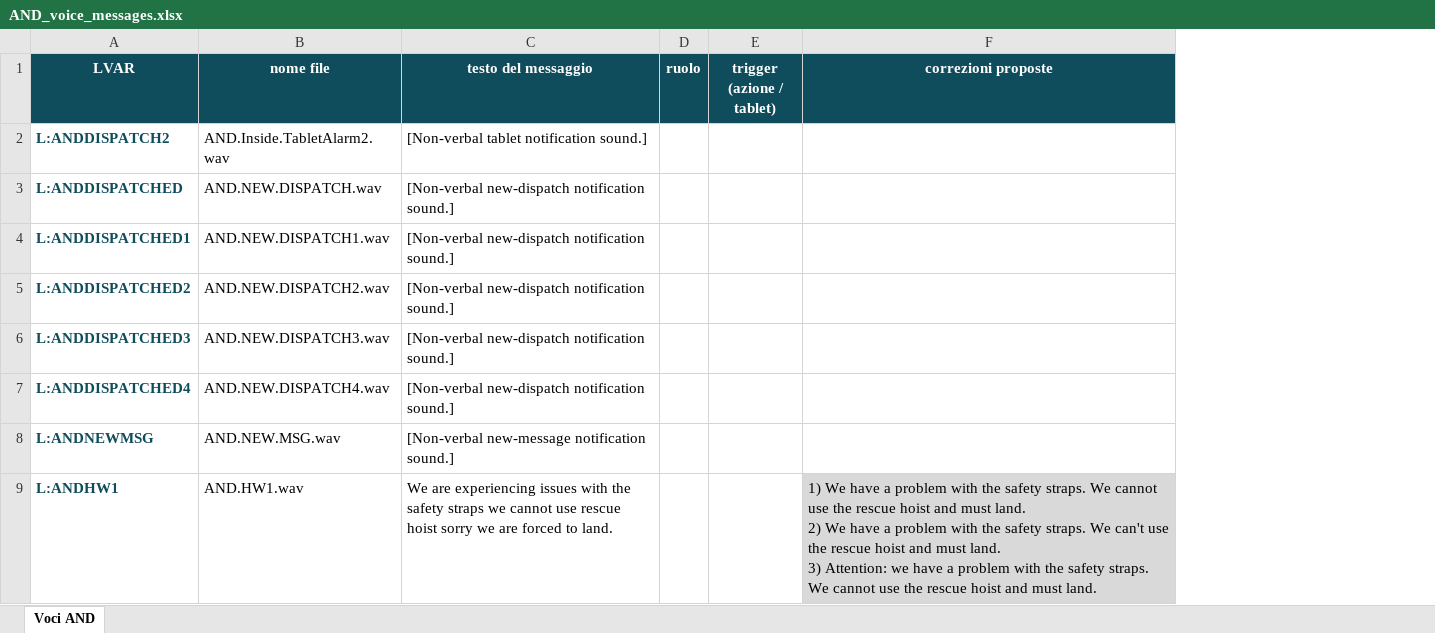
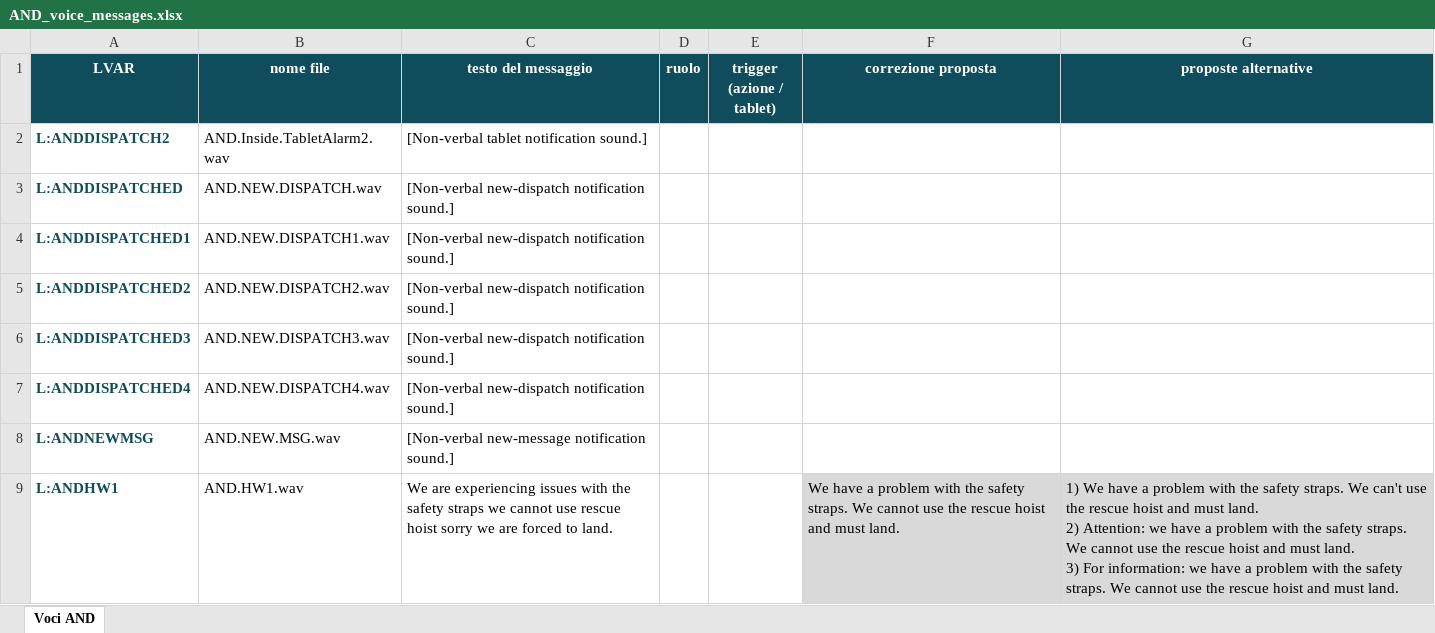
Before and after one commit to davierosoft/HEMS-random-everywhere-mission, an Excel workbook: docs/AND_voice_messages.xlsx, sheet Voci AND, drawn as a sheet; only a part is shown; values as stored, in another font and other column widths than the file's, no borders; table styles not drawn; removed rows and columns are numbered as before the commit, all else as after; ↵ is a line break in a cell; the diff names each change by its address in the sheet, - before the commit and + after, or states it on an @@ line.

Commit message:
Separate corrections from alternative voice proposals

```diff
--- a/docs/AND_voice_messages.xlsx (sheet Voci AND)
+++ b/docs/AND_voice_messages.xlsx (sheet Voci AND)
-column F (correzioni proposte), row 9: 1) We have a problem with the safety straps. We cannot use the rescue hoist and must land. ↵ 2) We have a problem with the safety straps. We can't use the rescue hoist and must land. ↵ 3) Attention: we have a problem with the safety straps. We cannot use the rescue hoist and must land.
+column F (correzione proposta), row 9: We have a problem with the safety straps. We cannot use the rescue hoist and must land.
+column G (proposte alternative), row 9: 1) We have a problem with the safety straps. We can't use the rescue hoist and must land. ↵ 2) Attention: we have a problem with the safety straps. We cannot use the rescue hoist and must land. ↵ 3) For information: we have a problem with the safety straps. We cannot use the rescue hoist and must land.
```
